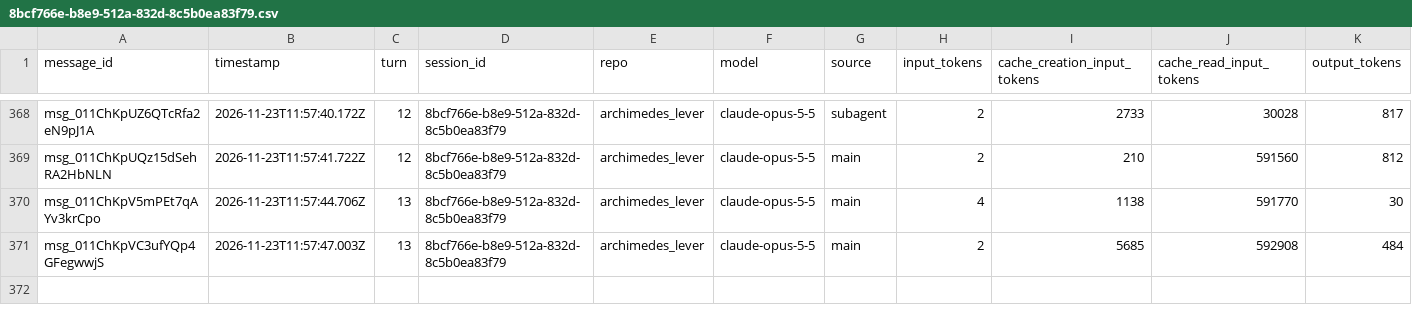
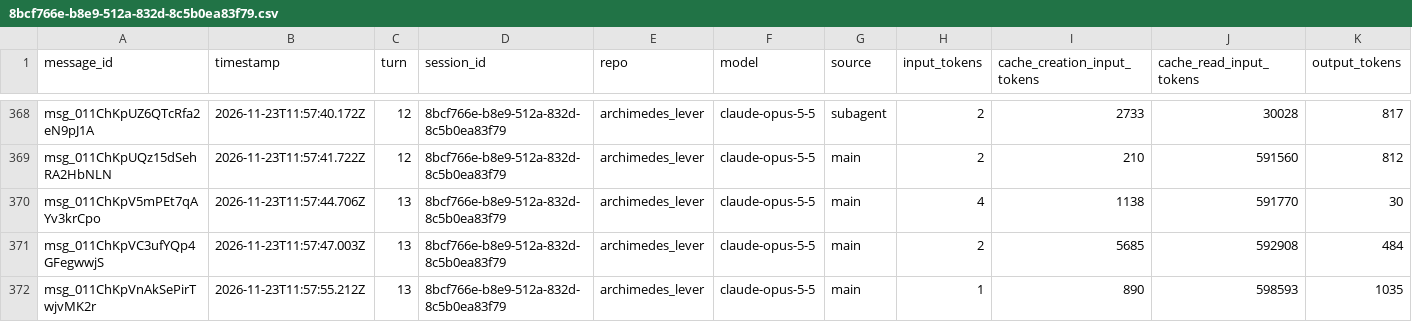
Before and after one commit to rhope-ops/archimedes_lever, a CSV file: sessions/8bcf766e-b8e9-512a-832d-8c5b0ea83f79.csv, drawn as a sheet; only a part is shown, gaps mark what is left out; the diff names each change by its address in the sheet, - before the commit and + after, or states it on an @@ line.

```diff
--- a/sessions/8bcf766e-b8e9-512a-832d-8c5b0ea83f79.csv
+++ b/sessions/8bcf766e-b8e9-512a-832d-8c5b0ea83f79.csv
+row 372: msg_011ChKpVnAkSePirTwjvMK2r | 2026-11-23T11:57:55.212Z | 13 | 8bcf766e-b8e9-512a-832d-8c5b0ea83f79 | archimedes_lever | claude-opus-5-5 | main | 1 | 890 | 598593 | 1035
```
